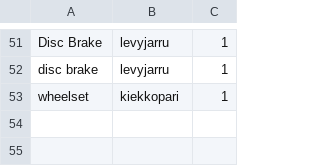
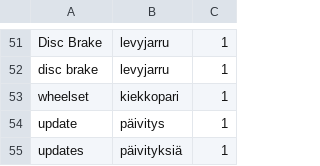
Before and after one commit to jnupponen-cyber/RCF-uutiset, a CSV file: rcf-discord-news/terms_fi.csv, drawn as a sheet; only a part is shown, gaps mark what is left out; the diff names each change by its address in the sheet, - before the commit and + after, or states it on an @@ line.

Commit message:
Update terms_fi.csv

```diff
--- a/rcf-discord-news/terms_fi.csv
+++ b/rcf-discord-news/terms_fi.csv
+row 54: update | päivitys | 1
+row 55: updates | päivityksiä | 1
```
